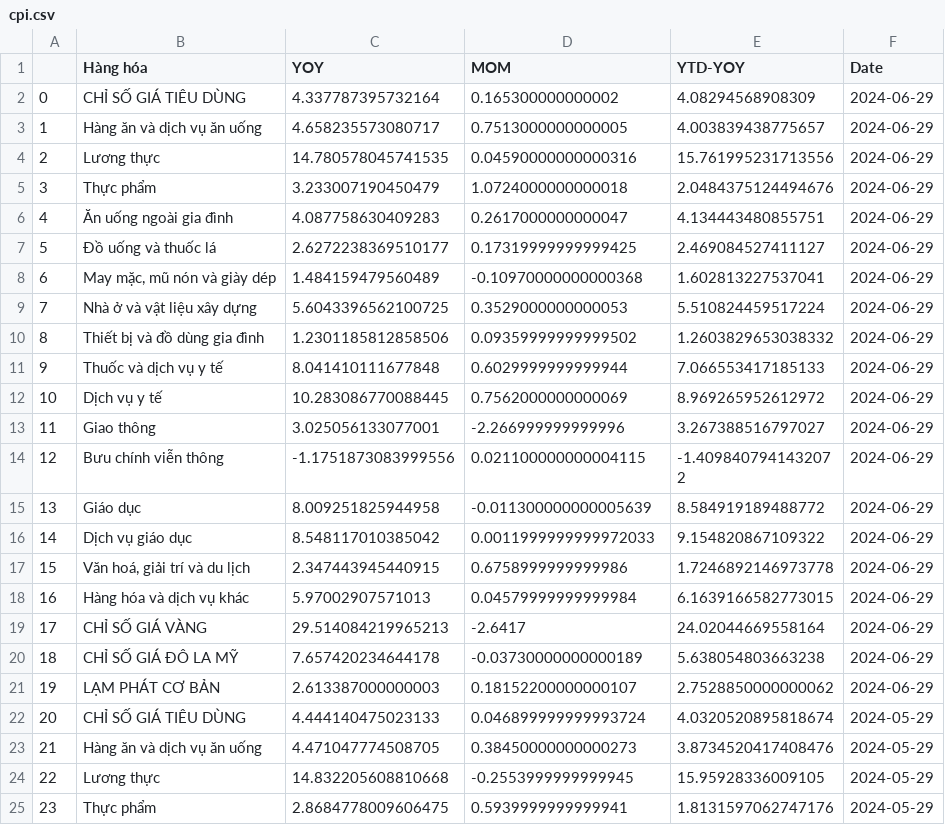
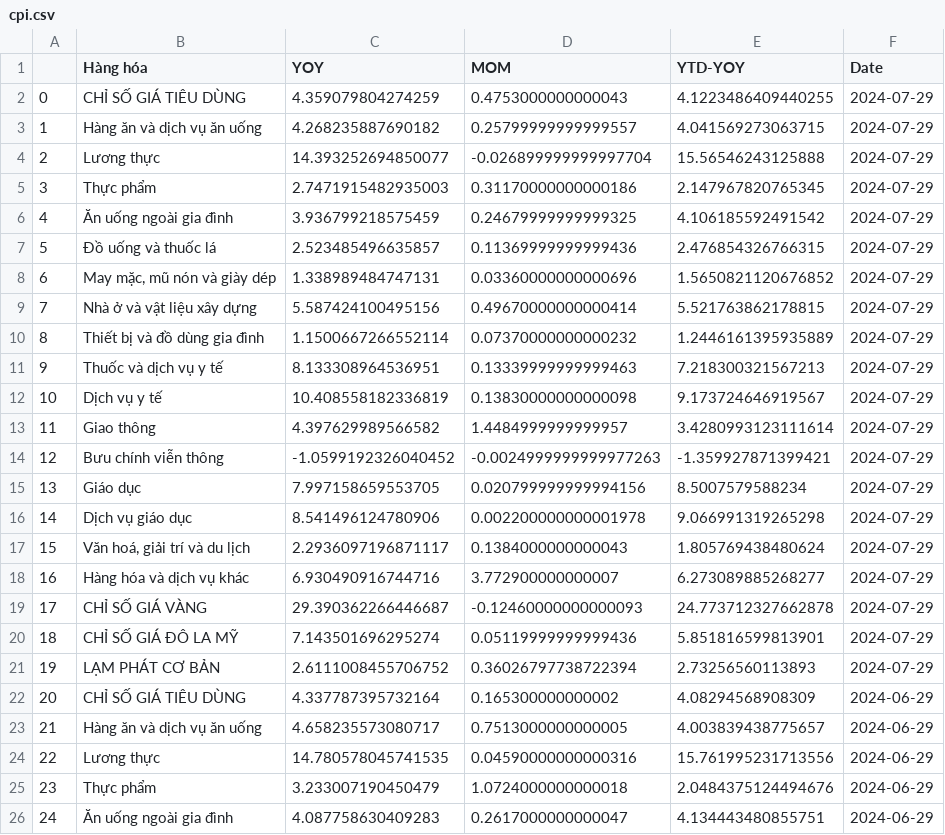
Before and after one commit to hiennguyen9874/vn-macroeconomics, a CSV file: csv/cpi.csv, drawn as a sheet; only a part is shown; the shorter side is filled out with more unchanged rows; addresses are those after the commit; the diff names each change by its address in the sheet, - before the commit and + after, or states it on an @@ line.

```diff
--- a/csv/cpi.csv
+++ b/csv/cpi.csv
+row 2: 0 | CHỈ SỐ GIÁ TIÊU DÙNG | 4.359079804274259 | 0.4753000000000043 | 4.1223486409440255 | 2024-07-29
+row 3: 1 | Hàng ăn và dịch vụ ăn uống | 4.268235887690182 | 0.25799999999999557 | 4.041569273063715 | 2024-07-29
+row 4: 2 | Lương thực | 14.393252694850077 | -0.026899999999997704 | 15.56546243125888 | 2024-07-29
+row 5: 3 | Thực phẩm | 2.7471915482935003 | 0.31170000000000186 | 2.147967820765345 | 2024-07-29
+row 6: 4 | Ăn uống ngoài gia đình | 3.936799218575459 | 0.24679999999999325 | 4.106185592491542 | 2024-07-29
+row 7: 5 | Đồ uống và thuốc lá | 2.523485496635857 | 0.11369999999999436 | 2.476854326766315 | 2024-07-29
+row 8: 6 | May mặc, mũ nón và giày dép | 1.338989484747131 | 0.03360000000000696 | 1.5650821120676852 | 2024-07-29
+row 9: 7 | Nhà ở và vật liệu xây dựng | 5.587424100495156 | 0.49670000000000414 | 5.521763862178815 | 2024-07-29
+row 10: 8 | Thiết bị và đồ dùng gia đình | 1.1500667266552114 | 0.07370000000000232 | 1.2446161395935889 | 2024-07-29
+row 11: 9 | Thuốc và dịch vụ y tế | 8.133308964536951 | 0.13339999999999463 | 7.218300321567213 | 2024-07-29
+row 12: 10 | Dịch vụ y tế | 10.408558182336819 | 0.13830000000000098 | 9.173724646919567 | 2024-07-29
+row 13: 11 | Giao thông | 4.397629989566582 | 1.4484999999999957 | 3.4280993123111614 | 2024-07-29
+row 14: 12 | Bưu chính viễn thông | -1.0599192326040452 | -0.0024999999999977263 | -1.359927871399421 | 2024-07-29
+row 15: 13 | Giáo dục | 7.997158659553705 | 0.020799999999994156 | 8.5007579588234 | 2024-07-29
+row 16: 14 | Dịch vụ giáo dục | 8.541496124780906 | 0.002200000000001978 | 9.066991319265298 | 2024-07-29
+row 17: 15 | Văn hoá, giải trí và du lịch | 2.2936097196871117 | 0.1384000000000043 | 1.805769438480624 | 2024-07-29
+row 18: 16 | Hàng hóa và dịch vụ khác | 6.930490916744716 | 3.772900000000007 | 6.273089885268277 | 2024-07-29
+row 19: 17 | CHỈ SỐ GIÁ VÀNG | 29.390362266446687 | -0.12460000000000093 | 24.773712327662878 | 2024-07-29
+row 20: 18 | CHỈ SỐ GIÁ ĐÔ LA MỸ | 7.143501696295274 | 0.05119999999999436 | 5.851816599813901 | 2024-07-29
+row 21: 19 | LẠM PHÁT CƠ BẢN | 2.6111008455706752 | 0.36026797738722394 | 2.73256560113893 | 2024-07-29
@@ column A renumbered from row 22 down @@
```
Also changed, not shown: csv/nk.csv, csv/tongmuc.csv, 17 other files.
